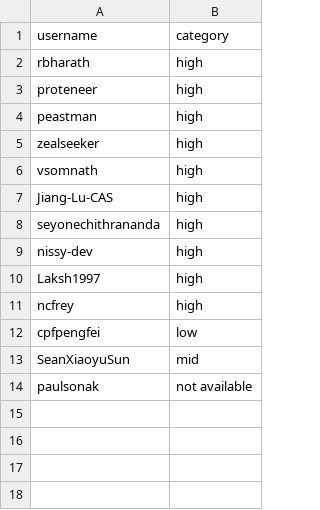
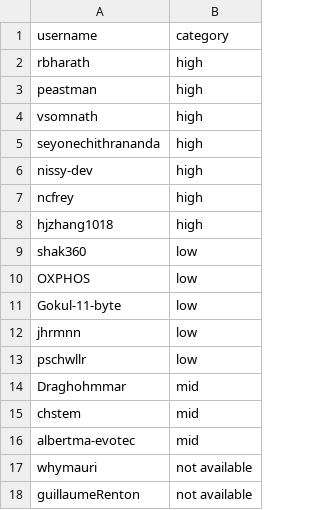
Before and after one commit to yeaminurr/GitHubDataViz, a CSV file: static/git/user_catcopy.csv, drawn as a sheet.

```diff
--- a/static/git/user_catcopy.csv
+++ b/static/git/user_catcopy.csv
@@ -2,13 +2,17 @@ username,category
 rbharath,high
-proteneer,high
 peastman,high
-zealseeker,high
 vsomnath,high
-Jiang-Lu-CAS,high
 seyonechithrananda,high
 nissy-dev,high
-Laksh1997,high
 ncfrey,high
-cpfpengfei,low
-SeanXiaoyuSun,mid
-paulsonak,not available
+hjzhang1018,high
+shak360,low
+OXPHOS,low
+Gokul-11-byte,low
+jhrmnn,low
+pschwllr,low
+Draghohmmar,mid
+chstem,mid
+albertma-evotec,mid
+whymauri,not available
+guillaumeRenton,not available
```
Also changed, not shown: static/git/issue_pull.csv, static/haystack/issue_pull.csv, 4 other files.
